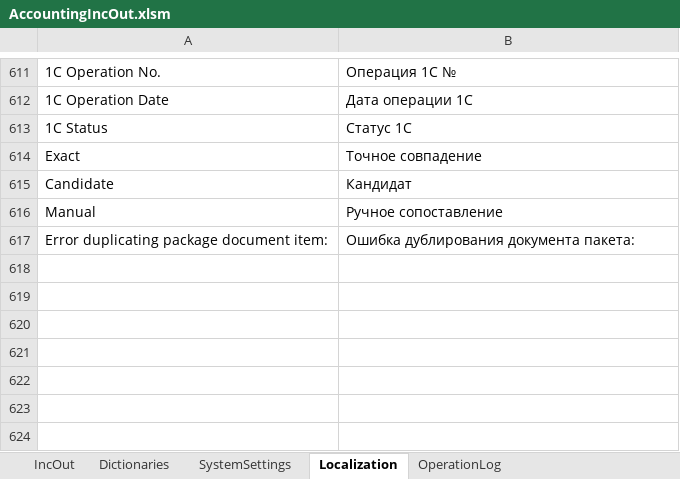
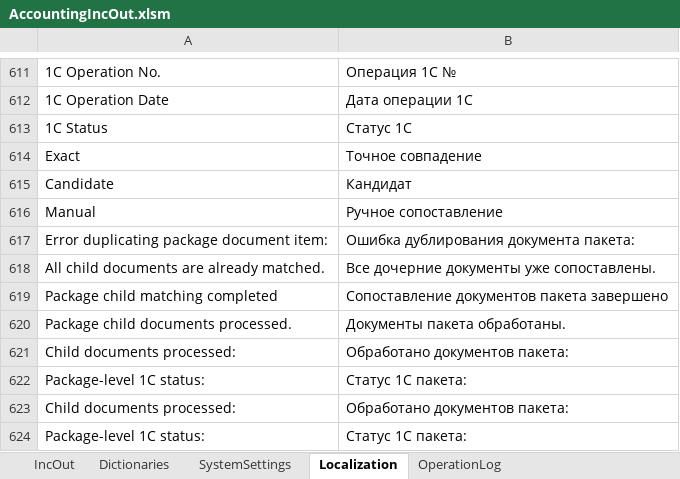
Before and after one commit to kerzhaev/AccountingIncOut, an Excel workbook: AccountingIncOut.xlsm, sheet Localization, drawn as a sheet; only a part is shown, gaps mark what is left out; values as stored, in another font and other column widths than the file's, no borders; conditional formats and table styles not drawn; the diff names each change by its address in the sheet, - before the commit and + after, or states it on an @@ line.

Commit message:
feat(package-documents): route 1c matching through child items

```diff
--- a/AccountingIncOut.xlsm (sheet Localization)
+++ b/AccountingIncOut.xlsm (sheet Localization)
+row 618: All child documents are already matched. | Все дочерние документы уже сопоставлены.
+row 619: Package child matching completed | Сопоставление документов пакета завершено
+row 620: Package child documents processed. | Документы пакета обработаны.
+row 621: Child documents processed: | Обработано документов пакета:
+row 622: Package-level 1C status: | Статус 1С пакета:
+row 623: Child documents processed: | Обработано документов пакета:
+row 624: Package-level 1C status: | Статус 1С пакета:
```
Also changed, not shown: sheet OperationLog, sheet IncOut, 2 other files.
